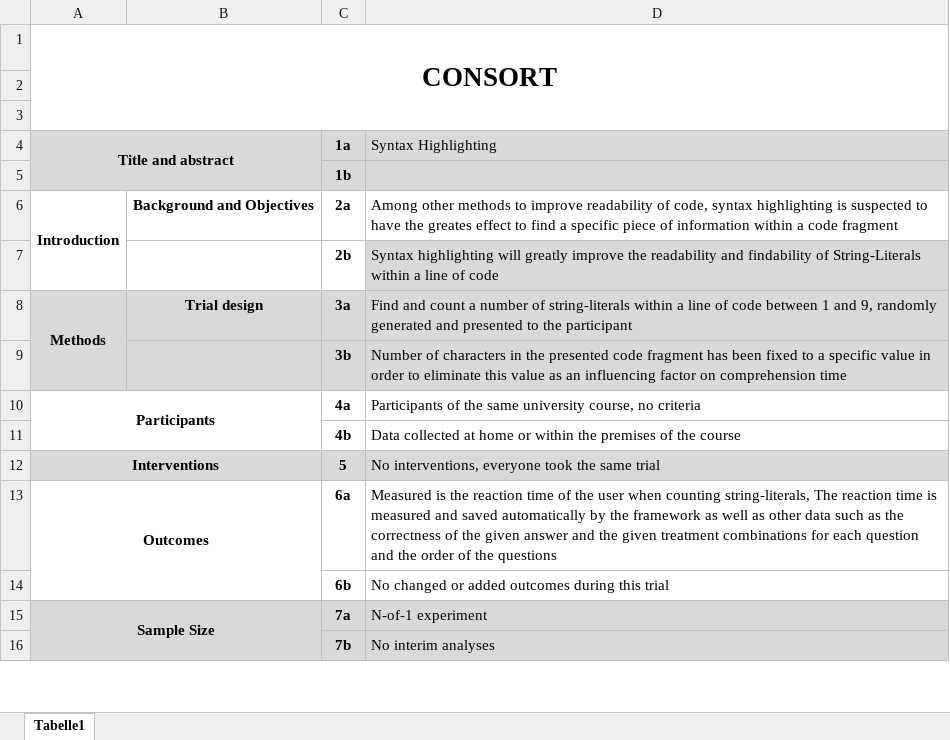
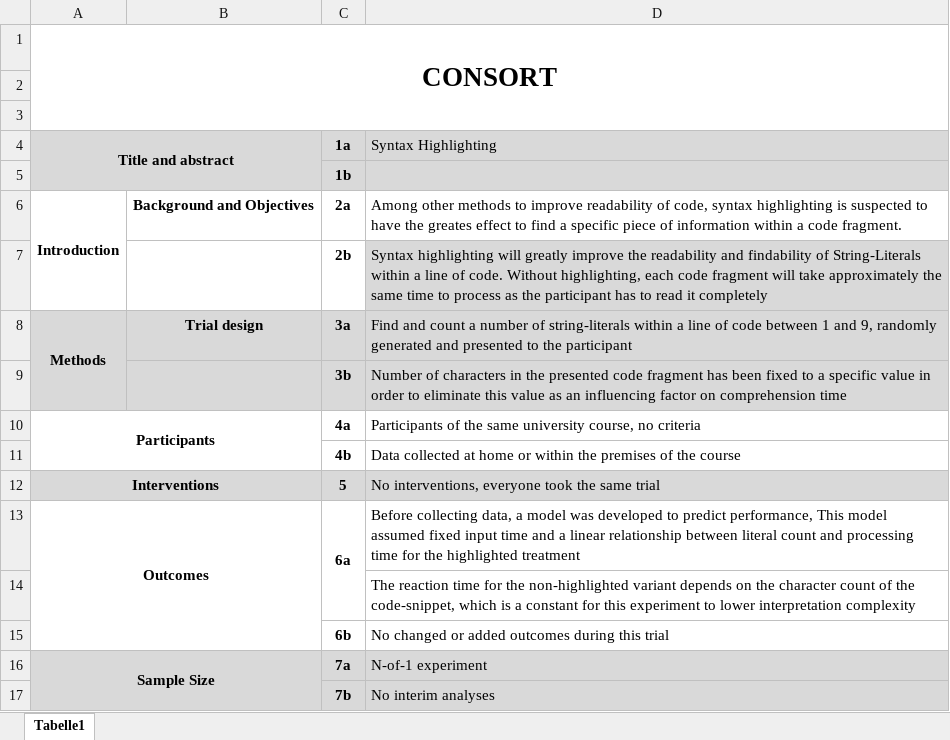
Before and after one commit to JPK1993/EMSE_2025, an Excel workbook: Syntax Highlighting 2/CONSORT.xlsx, sheet Tabelle1, drawn as a sheet; only a part is shown; values as stored, in another font and other column widths than the file's, no borders; the diff covers the shown part only; the diff names each change by its address in the sheet, - before the commit and + after, or states it on an @@ line.

```diff
--- a/Syntax Highlighting 2/CONSORT.xlsx (sheet Tabelle1)
+++ b/Syntax Highlighting 2/CONSORT.xlsx (sheet Tabelle1)
-D6 (Syntax Highlighting): …a code fragment
+D6 (Syntax Highlighting): …a code fragment.
-D7 (Syntax Highlighting): …line of code
+D7 (Syntax Highlighting): …line of code. Without highlighting, each code fragment will take approximately the same time to process as the participant has to read it completely
+C13:C14 merged
-D13 (Syntax Highlighting): Measured is the reaction time of the user when counting string-literals, The reaction time is measured and saved automatically by the framework as well as other data such as the correctness of the given answer and the given treatment combinations for each question and the order of the questions
+D13 (Syntax Highlighting): Before collecting data, a model was developed to predict performance, This model assumed fixed input time and a linear relationship between literal count and processing time for the highlighted treatment
+row 14:  |  |  | The reaction time for the non-highlighted variant depends on the character count of the code-snippet, which is a constant for this experiment to lower interpretation complexity
```
Also changed, not shown: 5 added rows, 8 edited cells and merged cells elsewhere in this sheet.
